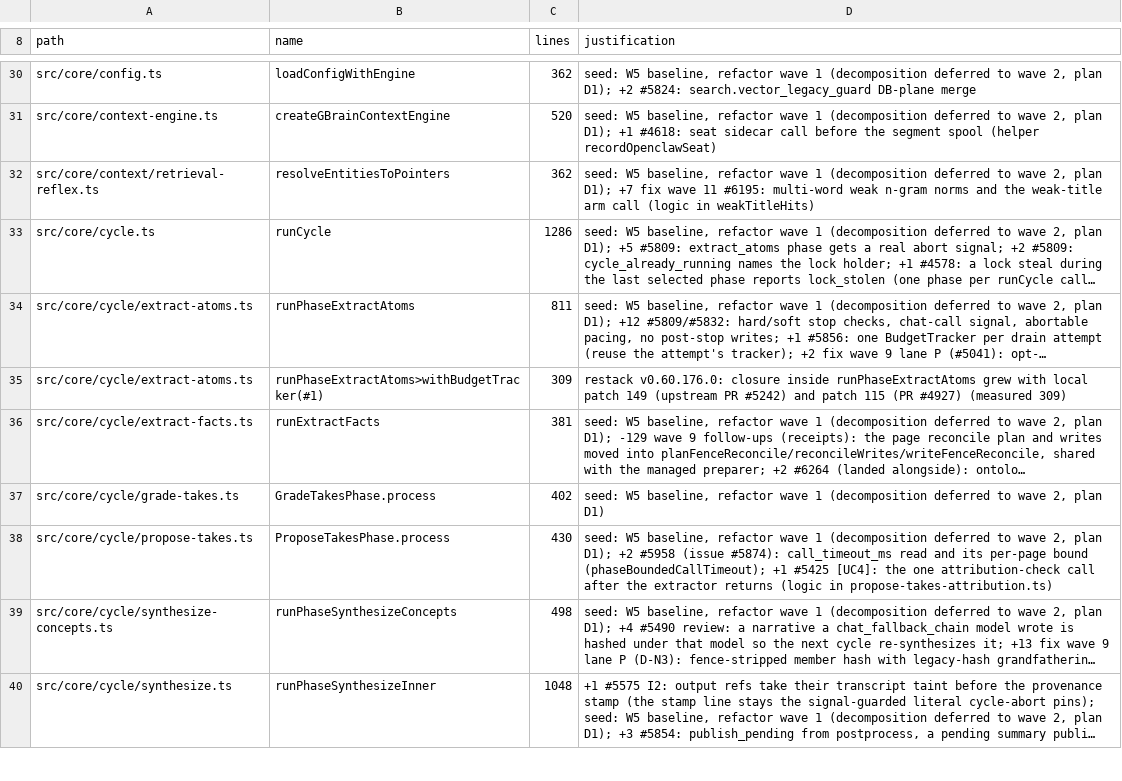
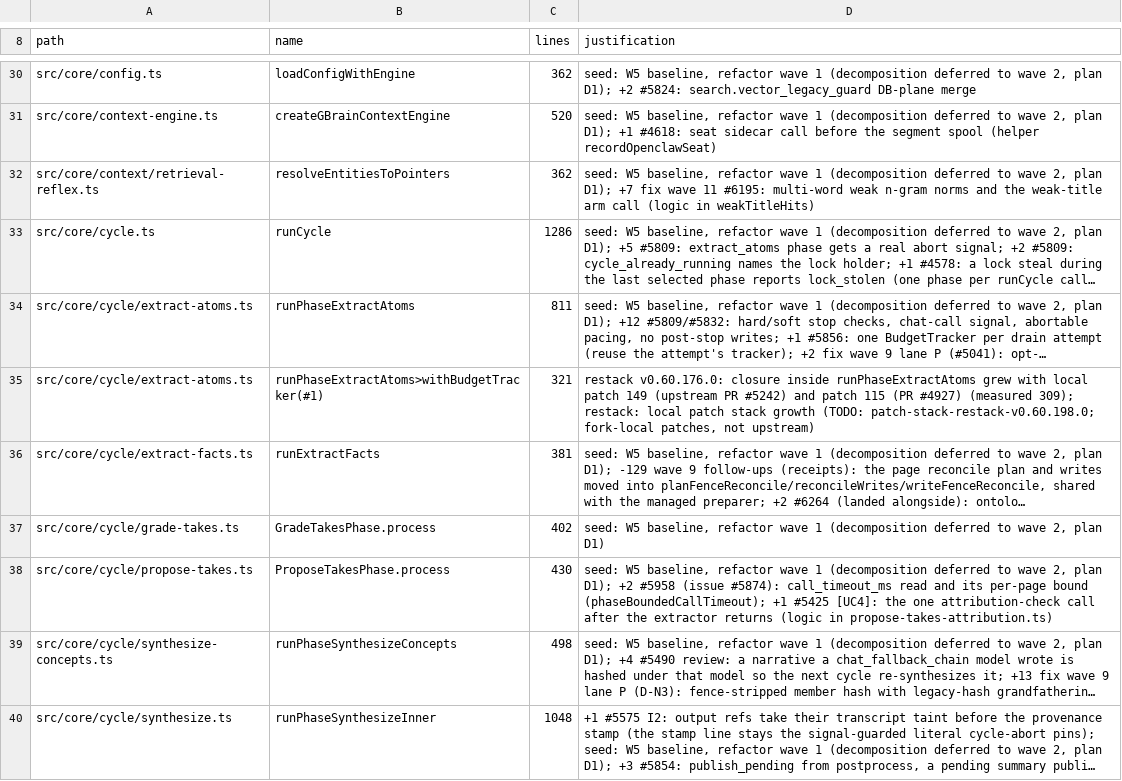
Before and after one commit to Masashi-Ono0611/gbrain, a TSV file: scripts/function-size-baseline.tsv, drawn as a sheet; only a part is shown, gaps mark what is left out; long unchanged cells end in …; the diff names each change by its address in the sheet, - before the commit and + after, or states it on an @@ line.

```diff
--- a/scripts/function-size-baseline.tsv
+++ b/scripts/function-size-baseline.tsv
-C35 (lines): 309
+C35 (lines): 321
-D35 (justification): …#4927) (measured 309)
+D35 (justification): …#4927) (measured 309); restack: local patch stack growth (TODO: patch-stack-restack-v0.60.198.0; fork-local patches, not upstream)
```
Also changed, not shown: 1 other file.
